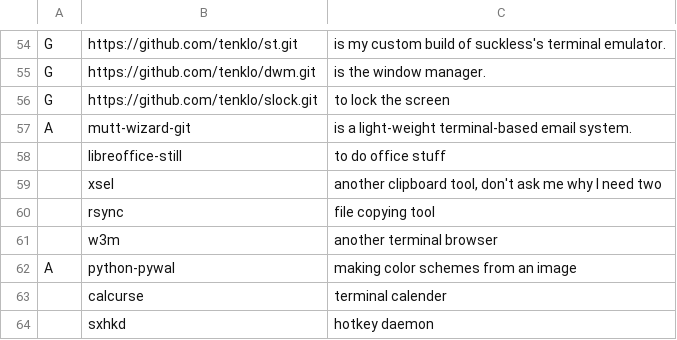
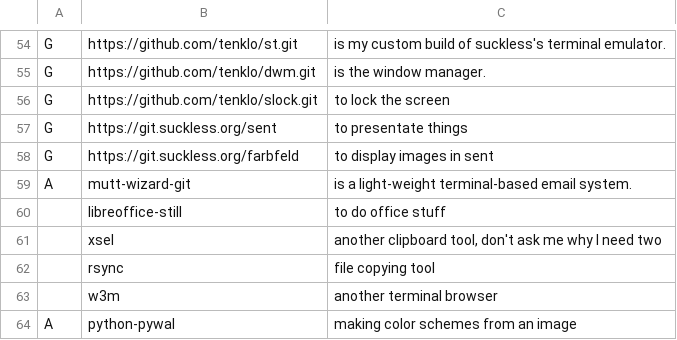
Before and after one commit to tenklo/LARBS, a CSV file: progs.csv, drawn as a sheet; only a part is shown, gaps mark what is left out; the shorter side is filled out with more unchanged rows; the diff names each change by its address in the sheet, - before the commit and + after, or states it on an @@ line.

Commit message:
added suckless sent + farbfeld

```diff
--- a/progs.csv
+++ b/progs.csv
+row 57: G | https://git.suckless.org/sent | to presentate things
+row 58: G | https://git.suckless.org/farbfeld | to display images in sent
```
